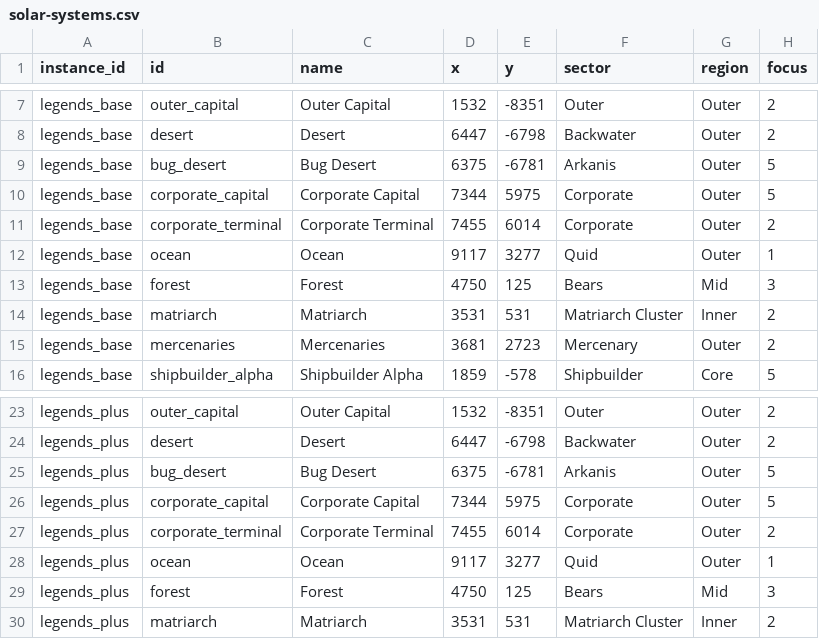
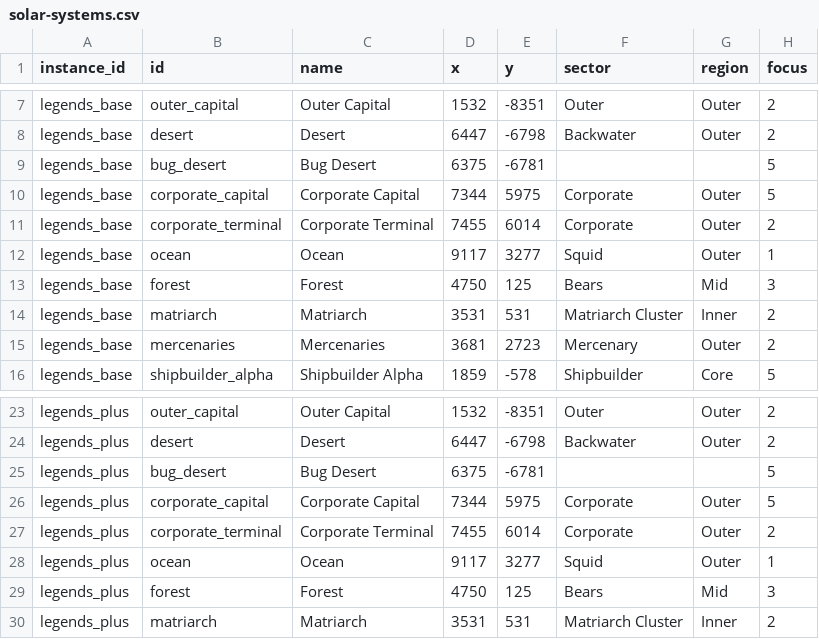
Before and after one commit to outoforbitdev/app-galaxy-map, a CSV file: .local/db/solar-systems.csv, drawn as a sheet; only a part is shown, gaps mark what is left out.

```diff
--- a/.local/db/solar-systems.csv
+++ b/.local/db/solar-systems.csv
@@ -8,6 +8,6 @@ legends_base,outer_capital,Outer Capital,1532,-8351,Outer,Outer,2
 legends_base,desert,Desert,6447,-6798,Backwater,Outer,2
-legends_base,bug_desert,Bug Desert,6375,-6781,Arkanis,Outer,5
+legends_base,bug_desert,Bug Desert,6375,-6781,,,5
 legends_base,corporate_capital,Corporate Capital,7344,5975,Corporate,Outer,5
 legends_base,corporate_terminal,Corporate Terminal,7455,6014,Corporate,Outer,2
-legends_base,ocean,Ocean,9117,3277,Quid,Outer,1
+legends_base,ocean,Ocean,9117,3277,Squid,Outer,1
 legends_base,forest,Forest,4750,125,Bears,Mid,3
@@ -24,6 +24,6 @@ legends_plus,outer_capital,Outer Capital,1532,-8351,Outer,Outer,2
 legends_plus,desert,Desert,6447,-6798,Backwater,Outer,2
-legends_plus,bug_desert,Bug Desert,6375,-6781,Arkanis,Outer,5
+legends_plus,bug_desert,Bug Desert,6375,-6781,,,5
 legends_plus,corporate_capital,Corporate Capital,7344,5975,Corporate,Outer,5
 legends_plus,corporate_terminal,Corporate Terminal,7455,6014,Corporate,Outer,2
-legends_plus,ocean,Ocean,9117,3277,Quid,Outer,1
+legends_plus,ocean,Ocean,9117,3277,Squid,Outer,1
 legends_plus,forest,Forest,4750,125,Bears,Mid,3
```
Also changed, not shown: .local/db/spacelanes.csv, 10 other files.
